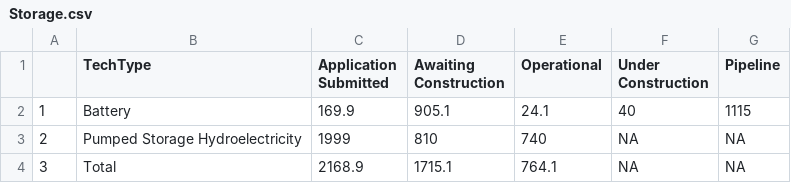
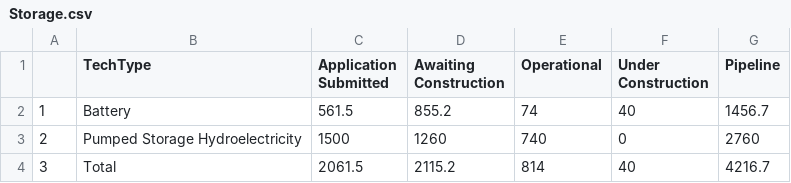
Before and after one commit to ischerr/Scottish-Energy-Statistics-Hub, a CSV file: Processed Data/Output/Renewable Capacity/Storage.csv, drawn as a sheet.

```diff
--- a/Processed Data/Output/Renewable Capacity/Storage.csv
+++ b/Processed Data/Output/Renewable Capacity/Storage.csv
@@ -1,4 +1,4 @@
 "","TechType","Application Submitted","Awaiting Construction","Operational","Under Construction","Pipeline"
-"1","Battery","169.9","905.1","24.1","40","1115"
-"2","Pumped Storage Hydroelectricity","1999","810","740",NA,NA
-"3","Total","2168.9","1715.1","764.1",NA,NA
+"1","Battery","561.5","855.2","74","40","1456.7"
+"2","Pumped Storage Hydroelectricity","1500","1260","740","0","2760"
+"3","Total","2061.5","2115.2","814","40","4216.7"
```
Also changed, not shown: Processed Data/Output/REPD (Operational Corrections)/PipelineDataTable.csv, 30 other files.
